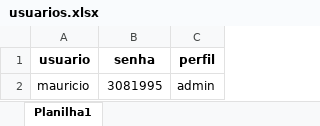
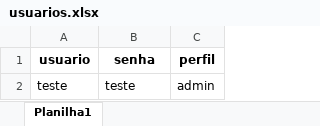
Before and after one commit to mauriciokido03-lang/painel-colheita, an Excel workbook: usuarios.xlsx, sheet Planilha1, drawn as a sheet; values as stored, in another font and other column widths than the file's, no borders; removed rows and columns are numbered as before the commit, all else as after; the diff names each change by its address in the sheet, - before the commit and + after, or states it on an @@ line.

Commit message:
Add files via upload

```diff
--- a/usuarios.xlsx (sheet Planilha1)
+++ b/usuarios.xlsx (sheet Planilha1)
-row 2: mauricio | 3081995 | admin
+row 2: teste | teste | admin
```
